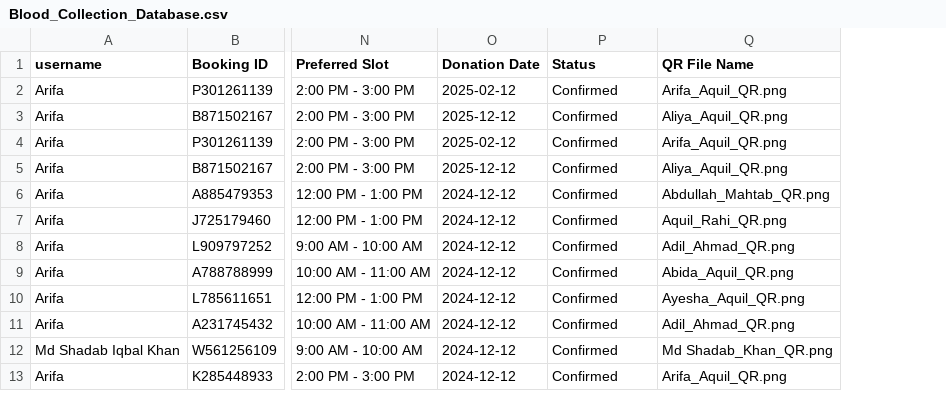
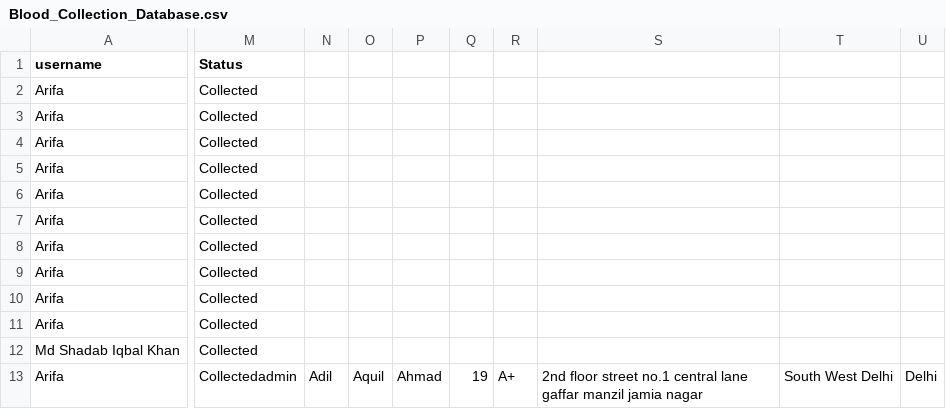
Before and after one commit to Adil-Aquil-Ahmad/VitalisLink, a CSV file: Blood_Collection_Database.csv, drawn as a sheet; only a part is shown, gaps mark what is left out; removed rows and columns are numbered as before the commit, all else as after; the diff covers the shown part only; the diff names each change by its address in the sheet, - before the commit and + after, or states it on an @@ line.

```diff
--- a/Blood_Collection_Database.csv
+++ b/Blood_Collection_Database.csv
-column B (Booking ID), rows 2-13: P301261139 | B871502167 | P301261139 | B871502167 | A885479353 | J725179460 | L909797252 | A788788999 | L785611651 | A231745432 | W561256109 | K285448933
-column N (Preferred Slot), rows 2-13: 2:00 PM - 3:00 PM | 2:00 PM - 3:00 PM | 2:00 PM - 3:00 PM | 2:00 PM - 3:00 PM | 12:00 PM - 1:00 PM | 12:00 PM - 1:00 PM | 9:00 AM - 10:00 AM | 10:00 AM - 11:00 AM | 12:00 PM - 1:00 PM | 10:00 AM - 11:00 AM | 9:00 AM - 10:00 AM | 2:00 PM - 3:00 PM
-column O (Donation Date), rows 2-13: 2025-02-12 | 2025-12-12 | 2025-02-12 | 2025-12-12 | 2024-12-12 | 2024-12-12 | 2024-12-12 | 2024-12-12 | 2024-12-12 | 2024-12-12 | 2024-12-12 | 2024-12-12
-column Q (QR File Name), rows 2-13: Arifa_Aquil_QR.png | Aliya_Aquil_QR.png | Arifa_Aquil_QR.png | Aliya_Aquil_QR.png | Abdullah_Mahtab_QR.png | Aquil_Rahi_QR.png | Adil_Ahmad_QR.png | Abida_Aquil_QR.png | Ayesha_Aquil_QR.png | Adil_Ahmad_QR.png | Md Shadab_Khan_QR.png | Arifa_Aquil_QR.png
+column N, row 13: Adil
+column O, row 13: Aquil
+column P, row 13: Ahmad
+column Q, row 13: 19
+column R, row 13: A+
+column S, row 13: 2nd floor street no.1 central lane gaffar manzil jamia nagar
+column T, row 13: South West Delhi
+column U, row 13: Delhi
-M2:M12 (Status): Confirmed
+M2:M12 (Status): Collected
-M13 (Status): Confirmed
+M13 (Status): Collectedadmin
```
Also changed, not shown: 4 added columns elsewhere in this file, Blood_Donors_Database.csv, User_Database.csv, 17 other files.
